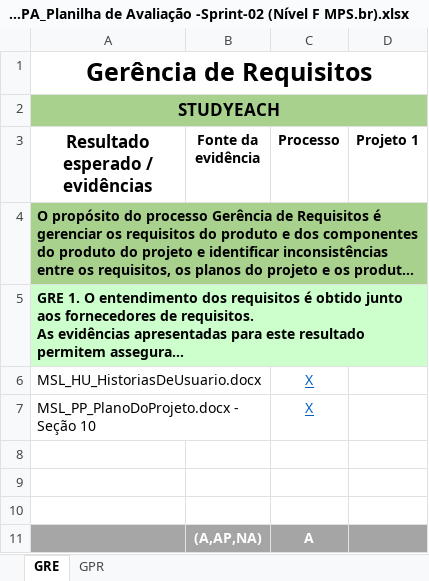
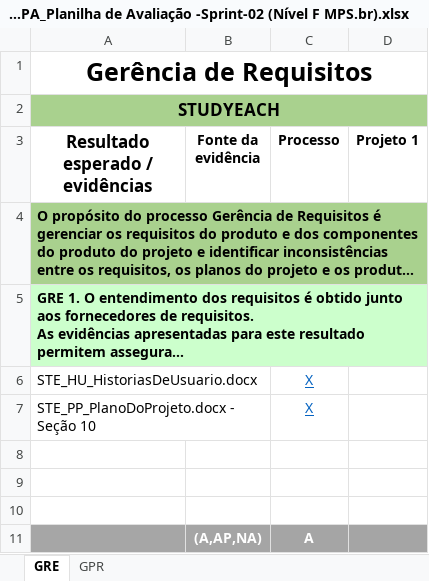
Before and after one commit to TiagoDamascena/PGP-2016, an Excel workbook: docs/Project Docs/STE_PA_Planilha de Avaliação -Sprint-02 (Nível F MPS.br).xlsx, sheet GRE, drawn as a sheet; only a part is shown; long unchanged cells end in …; values as stored, in another font and other column widths than the file's, no borders; conditional formats not drawn; the diff names each change by its address in the sheet, - before the commit and + after, or states it on an @@ line.

```diff
--- a/docs/Project Docs/STE_PA_Planilha de Avaliação -Sprint-02 (Nível F MPS.br).xlsx (sheet GRE)
+++ b/docs/Project Docs/STE_PA_Planilha de Avaliação -Sprint-02 (Nível F MPS.br).xlsx (sheet GRE)
-A6 (Resultado esperado / evidências): MSL_HU_HistoriasDeUsuario.docx
+A6 (Resultado esperado / evidências): STE_HU_HistoriasDeUsuario.docx
-A7 (Resultado esperado / evidências): MSL_PP_PlanoDoProjeto.docx - Seção 10
+A7 (Resultado esperado / evidências): STE_PP_PlanoDoProjeto.docx - Seção 10
```
Also changed, not shown: sheet GPR, formulas that keep their value.
